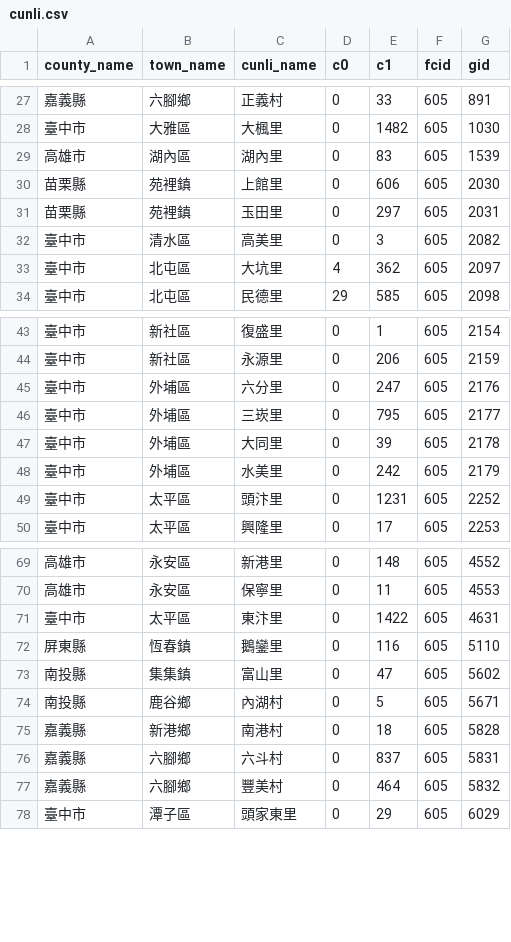
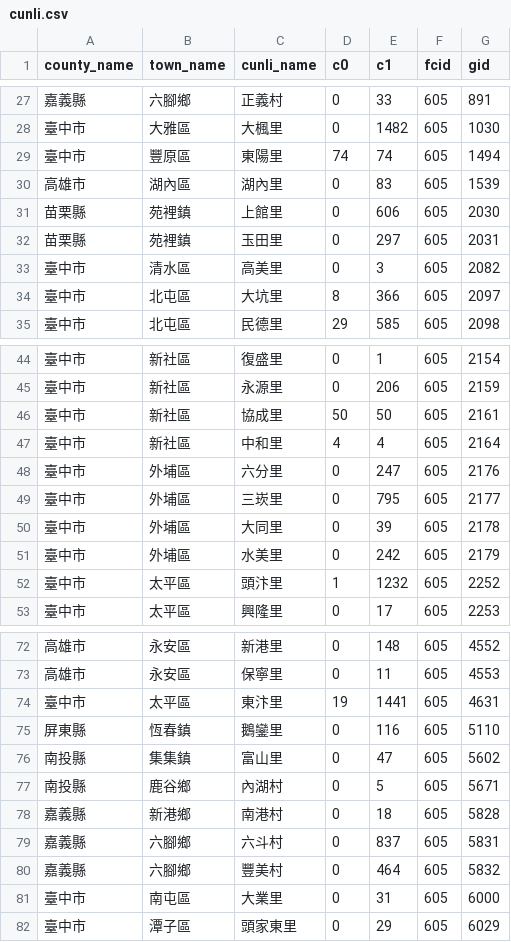
Before and after one commit to kiang/service.taipower.com.tw, a CSV file: docs/cunli.csv, drawn as a sheet; only a part is shown, gaps mark what is left out; the diff covers the shown part only.

```diff
--- a/docs/cunli.csv
+++ b/docs/cunli.csv
@@ -28,2 +28,3 @@ county_name,town_name,cunli_name,c0,c1,fcid,gid
 臺中市,大雅區,大楓里,0,1482,605,1030
+臺中市,豐原區,東陽里,74,74,605,1494
 高雄市,湖內區,湖內里,0,83,605,1539
@@ -32,3 +33,3 @@ county_name,town_name,cunli_name,c0,c1,fcid,gid
 臺中市,清水區,高美里,0,3,605,2082
-臺中市,北屯區,大坑里,4,362,605,2097
+臺中市,北屯區,大坑里,8,366,605,2097
 臺中市,北屯區,民德里,29,585,605,2098
@@ -44,2 +45,4 @@ county_name,town_name,cunli_name,c0,c1,fcid,gid
 臺中市,新社區,永源里,0,206,605,2159
+臺中市,新社區,協成里,50,50,605,2161
+臺中市,新社區,中和里,4,4,605,2164
 臺中市,外埔區,六分里,0,247,605,2176
@@ -48,3 +51,3 @@ county_name,town_name,cunli_name,c0,c1,fcid,gid
 臺中市,外埔區,水美里,0,242,605,2179
-臺中市,太平區,頭汴里,0,1231,605,2252
+臺中市,太平區,頭汴里,1,1232,605,2252
 臺中市,太平區,興隆里,0,17,605,2253
@@ -70,3 +73,3 @@ county_name,town_name,cunli_name,c0,c1,fcid,gid
 高雄市,永安區,保寧里,0,11,605,4553
-臺中市,太平區,東汴里,0,1422,605,4631
+臺中市,太平區,東汴里,19,1441,605,4631
 屏東縣,恆春鎮,鵝鑾里,0,116,605,5110
@@ -77,2 +80,3 @@ county_name,town_name,cunli_name,c0,c1,fcid,gid
 嘉義縣,六腳鄉,豐美村,0,464,605,5832
+臺中市,南屯區,大業里,0,31,605,6000
 臺中市,潭子區,頭家東里,0,29,605,6029
```
Also changed, not shown: 1 edited cell elsewhere in this file, docs/taipower.csv.
